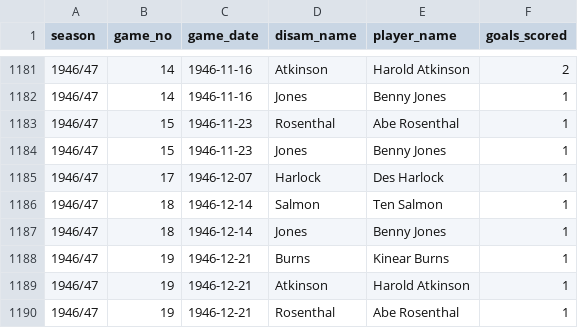
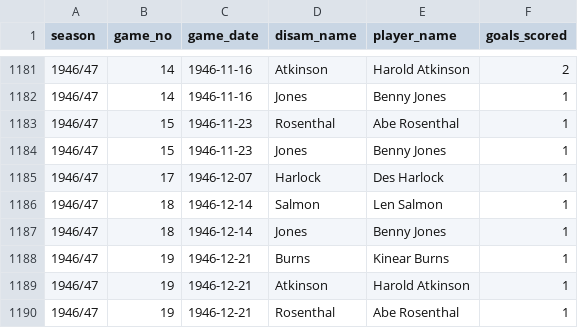
Before and after one commit to petebrown/complete-record, a CSV file: output/cr-scorers.csv, drawn as a sheet; only a part is shown, gaps mark what is left out.

Commit message:
fixed Ten -> Len Salmon

```diff
--- a/output/cr-scorers.csv
+++ b/output/cr-scorers.csv
@@ -1185,3 +1185,3 @@ season,game_no,game_date,disam_name,player_name,goals_scored
 1946/47,17,1946-12-07,Harlock,Des Harlock,1
-1946/47,18,1946-12-14,Salmon,Ten Salmon,1
+1946/47,18,1946-12-14,Salmon,Len Salmon,1
 1946/47,18,1946-12-14,Jones,Benny Jones,1
```
Also changed, not shown: output/gls_with_games.csv, output/player_ssns.csv, 5 other files.
